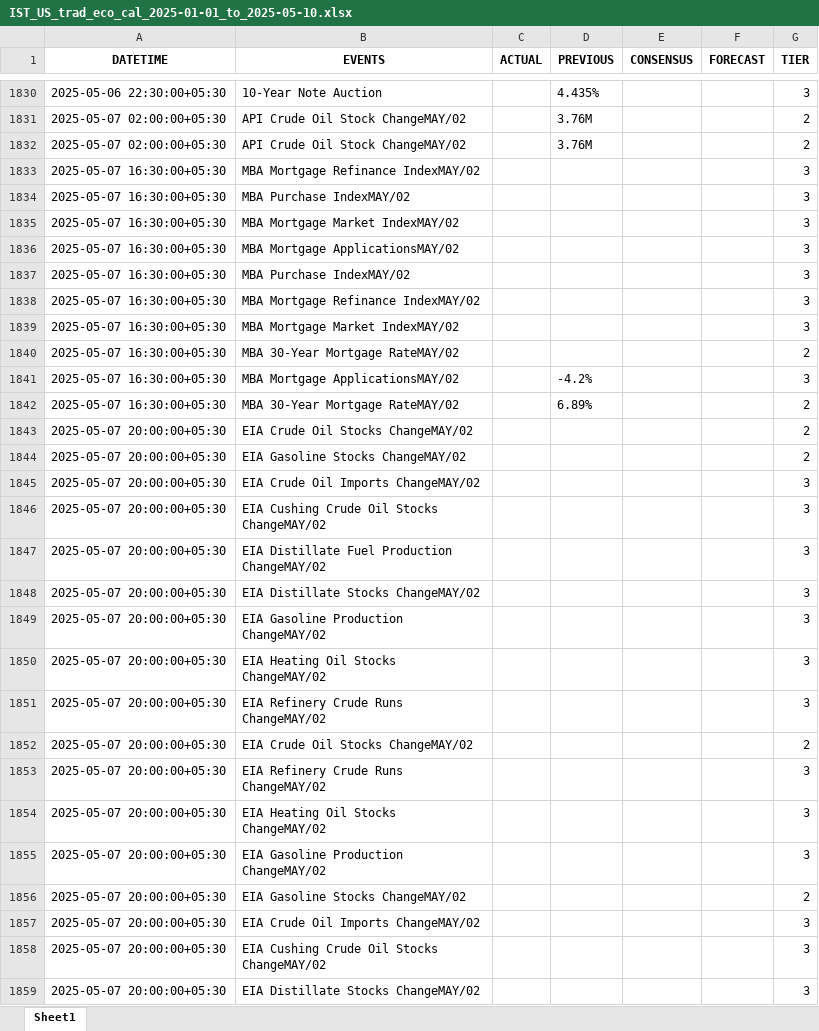
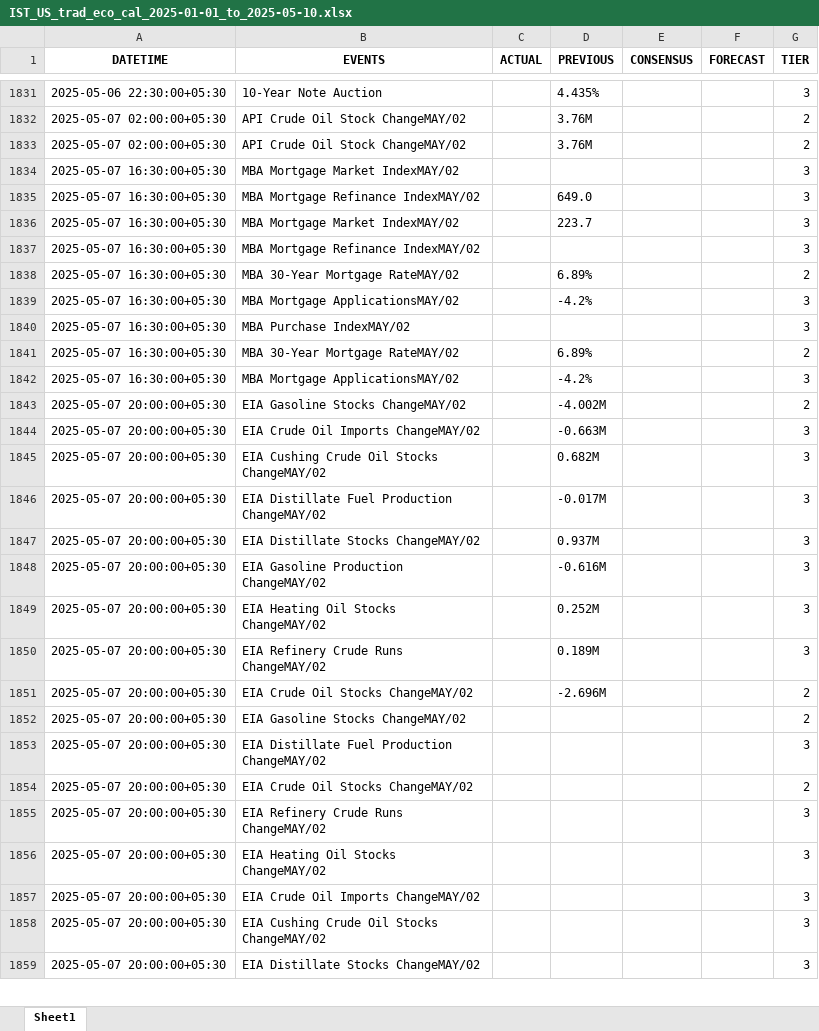
Before and after one commit to krishangguptafibonacciresearch/DistributionProject, an Excel workbook: Input_data/IST_US_trad_eco_cal_2025-01-01_to_2025-05-10.xlsx, sheet Sheet1, drawn as a sheet; only a part is shown, gaps mark what is left out; values as stored, in another font and other column widths than the file's, no borders; removed rows and columns are numbered as before the commit, all else as after; the diff covers the shown part only; the diff names each change by its address in the sheet, - before the commit and + after, or states it on an @@ line.

```diff
--- a/Input_data/IST_US_trad_eco_cal_2025-01-01_to_2025-05-10.xlsx (sheet Sheet1)
+++ b/Input_data/IST_US_trad_eco_cal_2025-01-01_to_2025-05-10.xlsx (sheet Sheet1)
-row 1833: 2025-05-07 16:30:00+05:30 | MBA Mortgage Refinance IndexMAY/02 |  |  |  |  | 3
-B1835 (EVENTS): MBA Mortgage ApplicationsMAY/02
+B1835 (EVENTS): MBA Mortgage Refinance IndexMAY/02
-D1835 (PREVIOUS): (empty)
+D1835 (PREVIOUS): 649.0
-B1836 (EVENTS): MBA Purchase IndexMAY/02
+B1836 (EVENTS): MBA Mortgage Market IndexMAY/02
-D1836 (PREVIOUS): (empty)
+D1836 (PREVIOUS): 223.7
-row 1839: 2025-05-07 16:30:00+05:30 | MBA Mortgage Market IndexMAY/02 |  |  |  |  | 3
-D1838 (PREVIOUS): (empty)
+D1838 (PREVIOUS): 6.89%
@@ row 1834 moved to row 1840: 2025-05-07 16:30:00+05:30 @@
-row 1843: 2025-05-07 20:00:00+05:30 | EIA Crude Oil Stocks ChangeMAY/02 |  |  |  |  | 2
+row 1842: 2025-05-07 16:30:00+05:30 | MBA Mortgage ApplicationsMAY/02 |  | -4.2% |  |  | 3
-D1843 (PREVIOUS): (empty)
+D1843 (PREVIOUS): -4.002M
-D1844 (PREVIOUS): (empty)
+D1844 (PREVIOUS): -0.663M
-D1845 (PREVIOUS): (empty)
+D1845 (PREVIOUS): 0.682M
-D1846 (PREVIOUS): (empty)
+D1846 (PREVIOUS): -0.017M
-D1847 (PREVIOUS): (empty)
+D1847 (PREVIOUS): 0.937M
-D1848 (PREVIOUS): (empty)
+D1848 (PREVIOUS): -0.616M
-D1849 (PREVIOUS): (empty)
+D1849 (PREVIOUS): 0.252M
-D1850 (PREVIOUS): (empty)
+D1850 (PREVIOUS): 0.189M
+row 1851: 2025-05-07 20:00:00+05:30 | EIA Crude Oil Stocks ChangeMAY/02 |  | -2.696M |  |  | 2
@@ row 1856 moved to row 1852: 2025-05-07 20:00:00+05:30 @@
@@ row 1860 moved to row 1853: 2025-05-07 20:00:00+05:30 @@
@@ row 1855 moved to row 1860: 2025-05-07 20:00:00+05:30 @@
```
Also changed, not shown: 9 added rows, 8 removed rows, 685 moved rows and 24 edited cells elsewhere in this sheet, Input_data/IST_All Countries_trad_eco_cal_2025-01-01_to_2025-05-10.xlsx, 2 other files.
